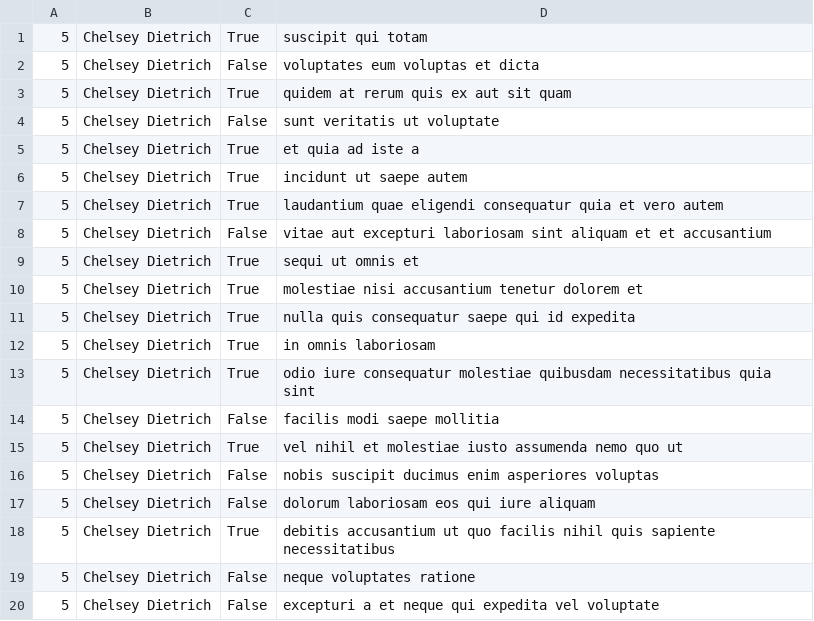
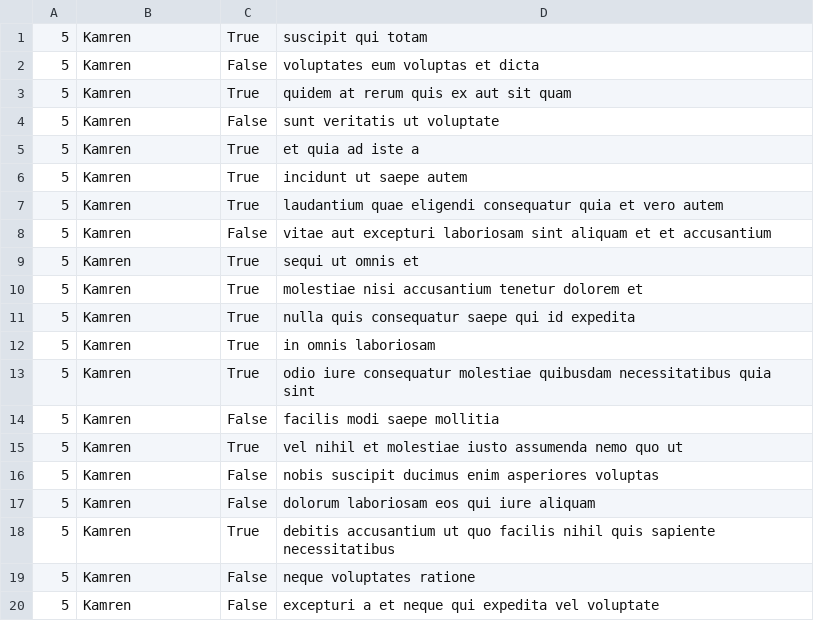
Before and after one commit to abdallaaah/alx-system_engineering-devops, a CSV file: 0x15-api/5.csv, drawn as a sheet.

```diff
--- a/0x15-api/5.csv
+++ b/0x15-api/5.csv
@@ -1,20 +1,20 @@
-"5","Chelsey Dietrich","True","suscipit qui totam"
-"5","Chelsey Dietrich","False","voluptates eum voluptas et dicta"
-"5","Chelsey Dietrich","True","quidem at rerum quis ex aut sit quam"
-"5","Chelsey Dietrich","False","sunt veritatis ut voluptate"
-"5","Chelsey Dietrich","True","et quia ad iste a"
-"5","Chelsey Dietrich","True","incidunt ut saepe autem"
-"5","Chelsey Dietrich","True","laudantium quae eligendi consequatur quia et vero autem"
-"5","Chelsey Dietrich","False","vitae aut excepturi laboriosam sint aliquam et et accusantium"
-"5","Chelsey Dietrich","True","sequi ut omnis et"
-"5","Chelsey Dietrich","True","molestiae nisi accusantium tenetur dolorem et"
-"5","Chelsey Dietrich","True","nulla quis consequatur saepe qui id expedita"
-"5","Chelsey Dietrich","True","in omnis laboriosam"
-"5","Chelsey Dietrich","True","odio iure consequatur molestiae quibusdam necessitatibus quia sint"
-"5","Chelsey Dietrich","False","facilis modi saepe mollitia"
-"5","Chelsey Dietrich","True","vel nihil et molestiae iusto assumenda nemo quo ut"
-"5","Chelsey Dietrich","False","nobis suscipit ducimus enim asperiores voluptas"
-"5","Chelsey Dietrich","False","dolorum laboriosam eos qui iure aliquam"
-"5","Chelsey Dietrich","True","debitis accusantium ut quo facilis nihil quis sapiente necessitatibus"
-"5","Chelsey Dietrich","False","neque voluptates ratione"
-"5","Chelsey Dietrich","False","excepturi a et neque qui expedita vel voluptate"
+"5","Kamren","True","suscipit qui totam"
+"5","Kamren","False","voluptates eum voluptas et dicta"
+"5","Kamren","True","quidem at rerum quis ex aut sit quam"
+"5","Kamren","False","sunt veritatis ut voluptate"
+"5","Kamren","True","et quia ad iste a"
+"5","Kamren","True","incidunt ut saepe autem"
+"5","Kamren","True","laudantium quae eligendi consequatur quia et vero autem"
+"5","Kamren","False","vitae aut excepturi laboriosam sint aliquam et et accusantium"
+"5","Kamren","True","sequi ut omnis et"
+"5","Kamren","True","molestiae nisi accusantium tenetur dolorem et"
+"5","Kamren","True","nulla quis consequatur saepe qui id expedita"
+"5","Kamren","True","in omnis laboriosam"
+"5","Kamren","True","odio iure consequatur molestiae quibusdam necessitatibus quia sint"
+"5","Kamren","False","facilis modi saepe mollitia"
+"5","Kamren","True","vel nihil et molestiae iusto assumenda nemo quo ut"
+"5","Kamren","False","nobis suscipit ducimus enim asperiores voluptas"
+"5","Kamren","False","dolorum laboriosam eos qui iure aliquam"
+"5","Kamren","True","debitis accusantium ut quo facilis nihil quis sapiente necessitatibus"
+"5","Kamren","False","neque voluptates ratione"
+"5","Kamren","False","excepturi a et neque qui expedita vel voluptate"
```
Also changed, not shown: 0x15-api/2.csv, 3 other files.
